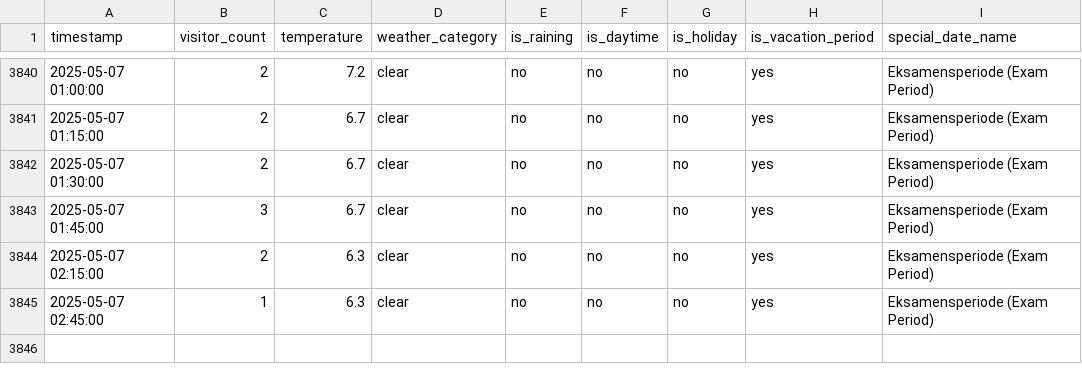
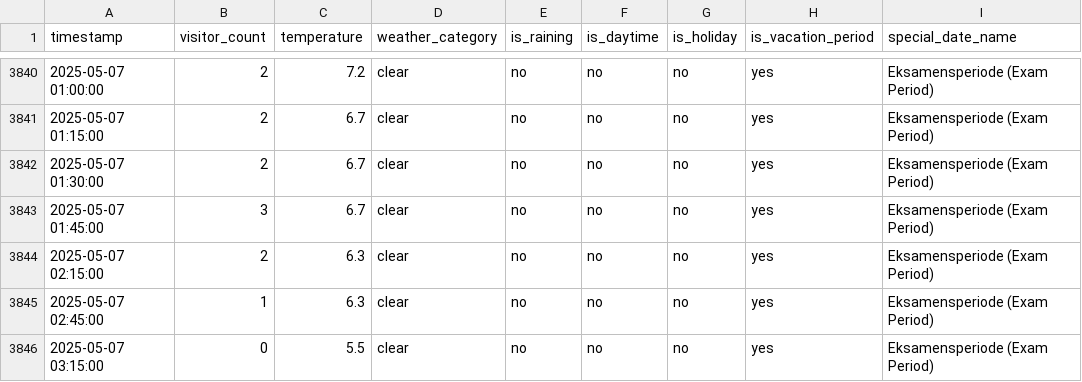
Before and after one commit to MetisPrometheus/datacollector-trimmeriet, a CSV file: data/visitor_counts.csv, drawn as a sheet; only a part is shown, gaps mark what is left out; the diff names each change by its address in the sheet, - before the commit and + after, or states it on an @@ line.

```diff
--- a/data/visitor_counts.csv
+++ b/data/visitor_counts.csv
+row 3846: 2025-05-07 03:15:00 | 0 | 5.5 | clear | no | no | no | yes | Eksamensperiode (Exam Period)
```
